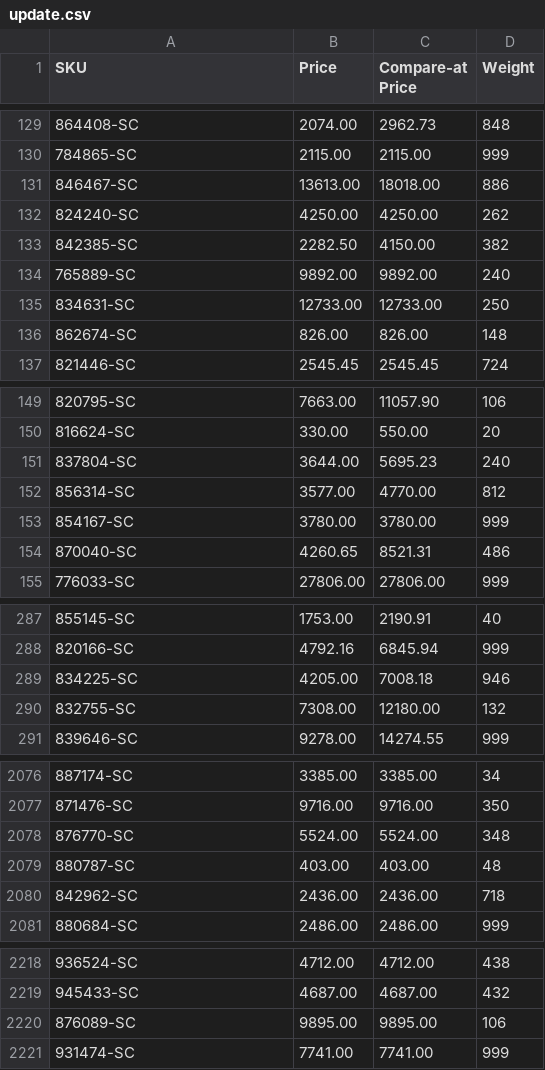
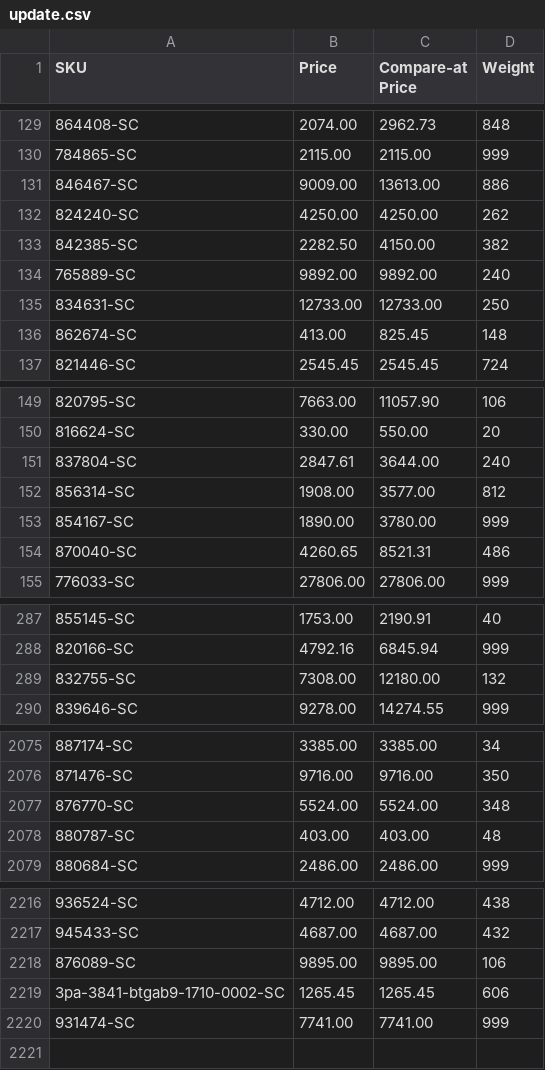
Before and after one commit to nosaj2783/cks-silverchef-sync, a CSV file: update.csv, drawn as a sheet; only a part is shown, gaps mark what is left out; removed rows and columns are numbered as before the commit, all else as after; the diff covers the shown part only; the diff names each change by its address in the sheet, - before the commit and + after, or states it on an @@ line.

```diff
--- a/update.csv
+++ b/update.csv
-B131 (Price): 13613.00
+B131 (Price): 9009.00
-C131 (Compare-at Price): 18018.00
+C131 (Compare-at Price): 13613.00
-B136 (Price): 826.00
+B136 (Price): 413.00
-C136 (Compare-at Price): 826.00
+C136 (Compare-at Price): 825.45
-B151 (Price): 3644.00
+B151 (Price): 2847.61
-C151 (Compare-at Price): 5695.23
+C151 (Compare-at Price): 3644.00
-B152 (Price): 3577.00
+B152 (Price): 1908.00
-C152 (Compare-at Price): 4770.00
+C152 (Compare-at Price): 3577.00
-B153 (Price): 3780.00
+B153 (Price): 1890.00
-row 289: 834225-SC | 4205.00 | 7008.18 | 946
-row 2080: 842962-SC | 2436.00 | 2436.00 | 718
+row 2219: 3pa-3841-btgab9-1710-0002-SC | 1265.45 | 1265.45 | 606
```
Also changed, not shown: 14 edited cells elsewhere in this file, archive.csv, 2 other files.
